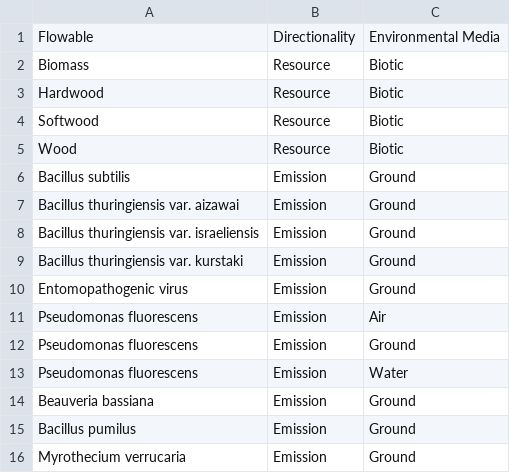
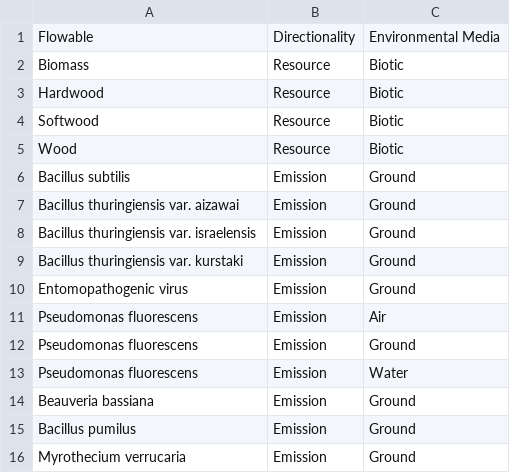
Before and after one commit to USEPA/fedelemflowlist, a CSV file: fedelemflowlist/input/BiologicalFlowablePrimaryContexts.csv, drawn as a sheet.

Commit message:
edited spelling
Israeliensis to Israelensis

```diff
--- a/fedelemflowlist/input/BiologicalFlowablePrimaryContexts.csv
+++ b/fedelemflowlist/input/BiologicalFlowablePrimaryContexts.csv
@@ -7,3 +7,3 @@ Bacillus subtilis,Emission,Ground
 Bacillus thuringiensis var. aizawai,Emission,Ground
-Bacillus thuringiensis var. israeliensis,Emission,Ground
+Bacillus thuringiensis var. israelensis,Emission,Ground
 Bacillus thuringiensis var. kurstaki,Emission,Ground
```
